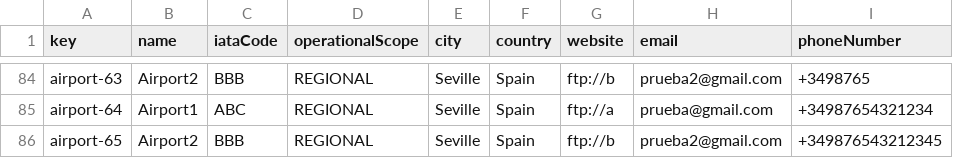
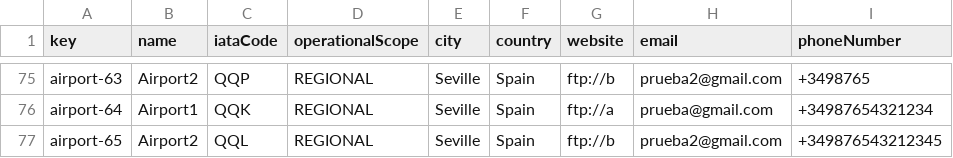
Before and after one commit to javsorbla/Acme-ANS-D03, a CSV file: src/main/resources/WEB-INF/data/sample/airport.csv, drawn as a sheet; only a part is shown, gaps mark what is left out; addresses are those after the commit; the diff covers the shown part only; the diff names each change by its address in the sheet, - before the commit and + after, or states it on an @@ line.

```diff
--- a/src/main/resources/WEB-INF/data/sample/airport.csv
+++ b/src/main/resources/WEB-INF/data/sample/airport.csv
-C75 (iataCode): BBB
+C75 (iataCode): QQP
-C76 (iataCode): ABC
+C76 (iataCode): QQK
-C77 (iataCode): BBB
+C77 (iataCode): QQL
```
Also changed, not shown: 9 removed rows and 64 edited cells elsewhere in this file.
